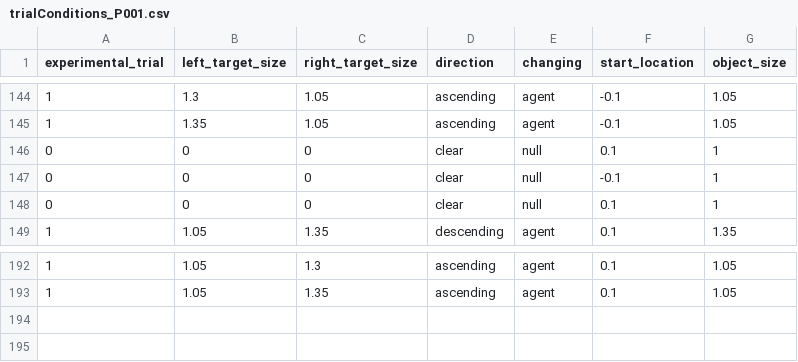
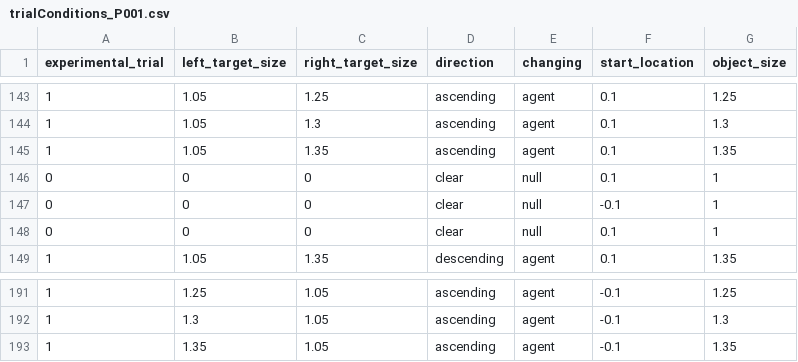
Before and after one commit to tehrandavis/virtual_dm, a CSV file: Assets/StreamingAssets/trialConditions_P001.csv, drawn as a sheet; only a part is shown, gaps mark what is left out; the diff covers the shown part only.

```diff
--- a/Assets/StreamingAssets/trialConditions_P001.csv
+++ b/Assets/StreamingAssets/trialConditions_P001.csv
@@ -144,3 +143,4 @@ experimental_trial,left_target_size,right_target_size,direction,changing,start_l
-1,1.3,1.05,ascending,agent,-0.1,1.05
-1,1.35,1.05,ascending,agent,-0.1,1.05
+1,1.05,1.25,ascending,agent,0.1,1.25
+1,1.05,1.3,ascending,agent,0.1,1.3
+1,1.05,1.35,ascending,agent,0.1,1.35
 0,0,0,clear,null,0.1,1
@@ -192,2 +191,3 @@ experimental_trial,left_target_size,right_target_size,direction,changing,start_l
-1,1.05,1.3,ascending,agent,0.1,1.05
-1,1.05,1.35,ascending,agent,0.1,1.05
+1,1.25,1.05,ascending,agent,-0.1,1.25
+1,1.3,1.05,ascending,agent,-0.1,1.3
+1,1.35,1.05,ascending,agent,-0.1,1.35
```
Also changed, not shown: 2 removed rows and 74 edited cells elsewhere in this file, Assets/StreamingAssets/trialConditions_P002.csv, Assets/StreamingAssets/trialConditions_P003.csv, 20 other files.
